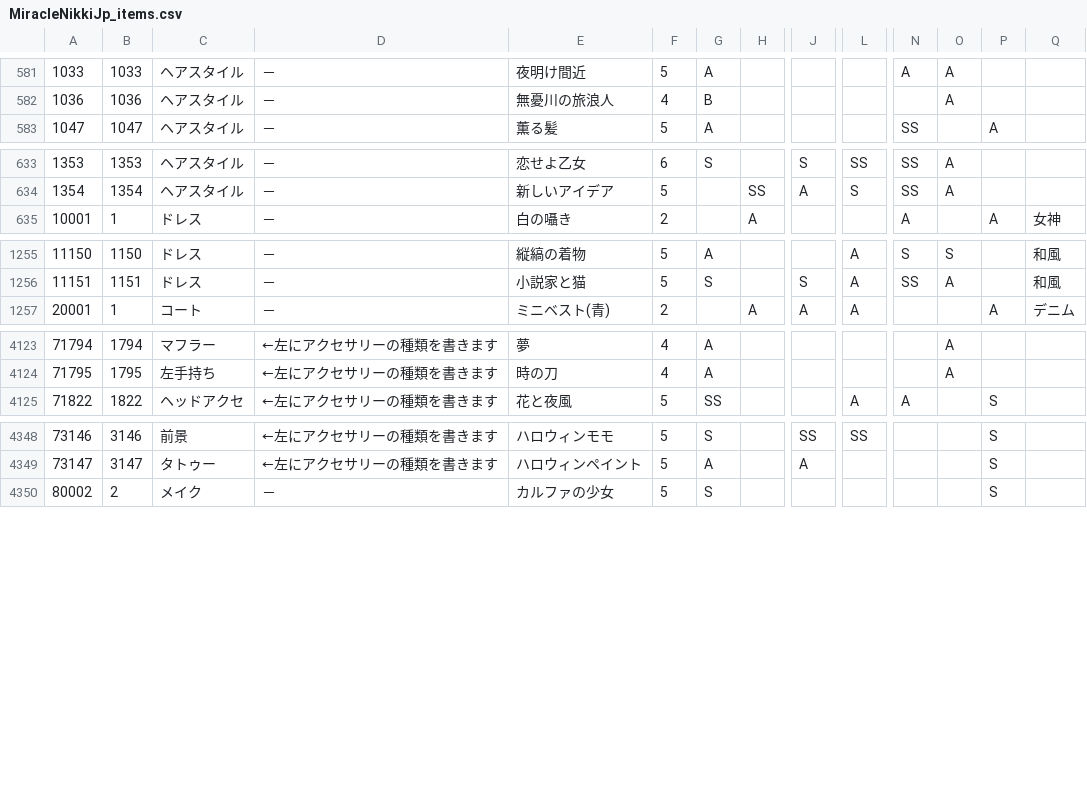
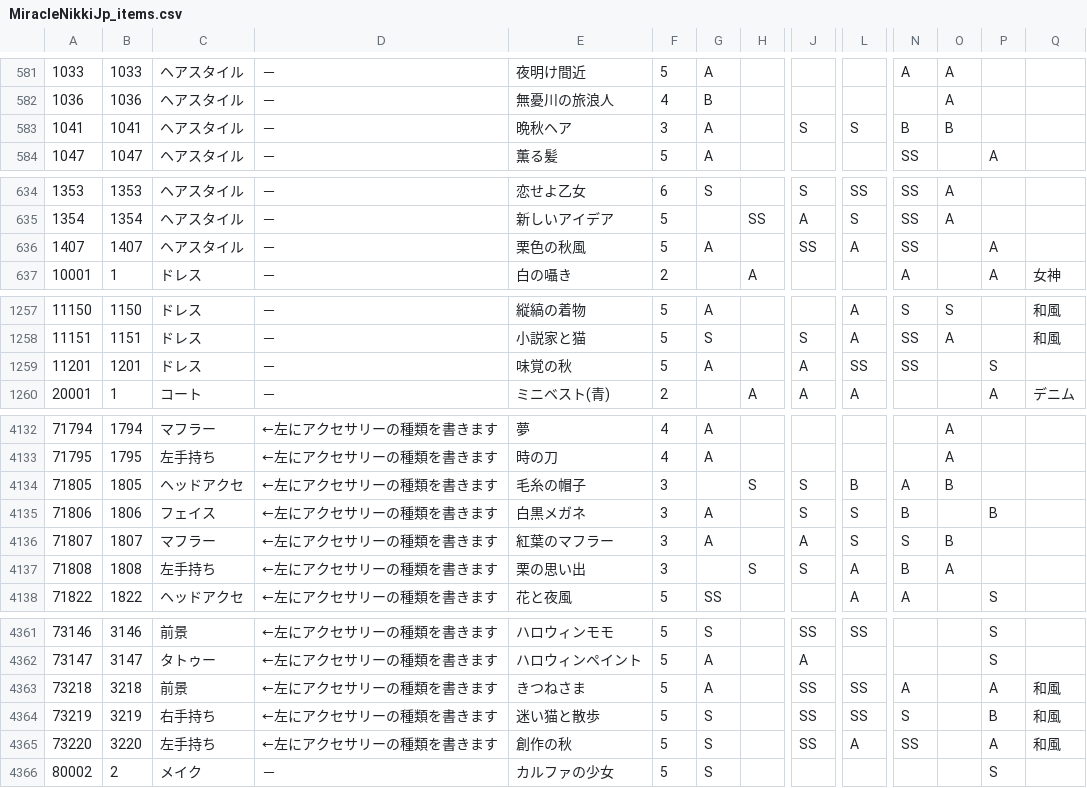
Before and after one commit to ShTair/MiracleNikkiJp_items, a CSV file: MiracleNikkiJp_items.csv, drawn as a sheet; only a part is shown, gaps mark what is left out; rows hold the shown columns only; the diff covers the shown part only; the diff names each change by its address in the sheet, - before the commit and + after, or states it on an @@ line.

Commit message:
sync [2017/11/22 04:35:21]

```diff
--- a/MiracleNikkiJp_items.csv
+++ b/MiracleNikkiJp_items.csv
+row 583: 1041 | 1041 | ヘアスタイル | － | 晩秋ヘア | 3 | A |  | S | S | B | B
+row 636: 1407 | 1407 | ヘアスタイル | － | 栗色の秋風 | 5 | A |  | SS | A | SS |  | A
+row 1259: 11201 | 1201 | ドレス | － | 味覚の秋 | 5 | A |  | A | SS | SS |  | S
+row 4134: 71805 | 1805 | ヘッドアクセ | ←左にアクセサリーの種類を書きます | 毛糸の帽子 | 3 |  | S | S | B | A | B
+row 4135: 71806 | 1806 | フェイス | ←左にアクセサリーの種類を書きます | 白黒メガネ | 3 | A |  | S | S | B |  | B
+row 4136: 71807 | 1807 | マフラー | ←左にアクセサリーの種類を書きます | 紅葉のマフラー | 3 | A |  | A | S | S | B
+row 4137: 71808 | 1808 | 左手持ち | ←左にアクセサリーの種類を書きます | 栗の思い出 | 3 |  | S | S | A | B | A
+row 4363: 73218 | 3218 | 前景 | ←左にアクセサリーの種類を書きます | きつねさま | 5 | A |  | SS | SS | A |  | A | 和風
+row 4364: 73219 | 3219 | 右手持ち | ←左にアクセサリーの種類を書きます | 迷い猫と散歩 | 5 | S |  | SS | SS | S |  | B | 和風
+row 4365: 73220 | 3220 | 左手持ち | ←左にアクセサリーの種類を書きます | 創作の秋 | 5 | S |  | SS | A | SS |  | A | 和風
```
Also changed, not shown: 6 added rows elsewhere in this file.
